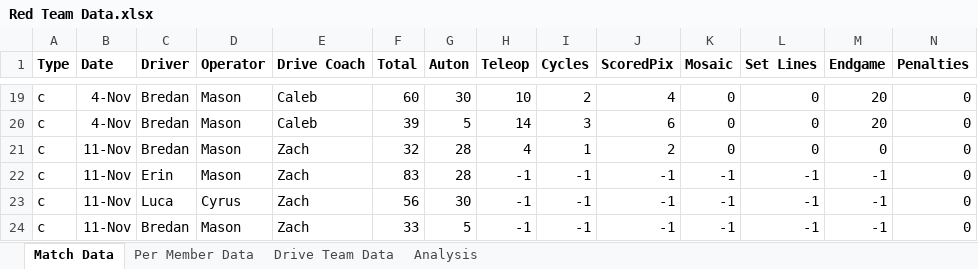
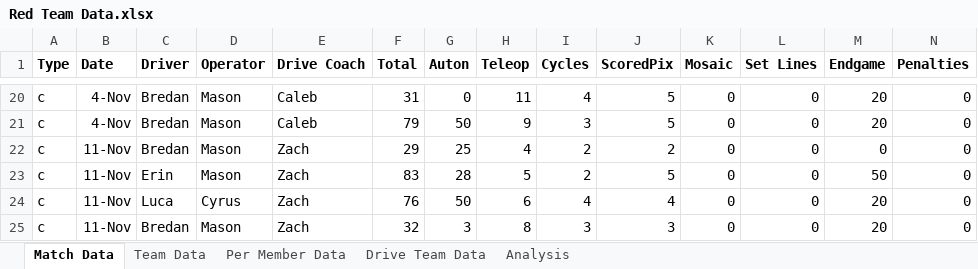
Before and after one commit to mahall05/FTCStats, an Excel workbook: Red Team Data.xlsx, sheet Match Data, drawn as a sheet; only a part is shown, gaps mark what is left out; values as stored, in another font and other column widths than the file's, no borders; addresses are those after the commit; the diff covers the shown part only; the diff names each change by its address in the sheet, - before the commit and + after, or states it on an @@ line.

Commit message:
Fixed the grade system and also added team averages to the spreadsheet

```diff
--- a/Red Team Data.xlsx (sheet Match Data)
+++ b/Red Team Data.xlsx (sheet Match Data)
+sheet tab: Team Data
-F20 (Total): 60
+F20 (Total): 31
-G20 (Auton): 30
+G20 (Auton): 0
-H20 (Teleop): 10
+H20 (Teleop): 11
-I20 (Cycles): 2
+I20 (Cycles): 4
-J20 (ScoredPix): 4
+J20 (ScoredPix): 5
-F21 (Total): 39
+F21 (Total): 79
-G21 (Auton): 5
+G21 (Auton): 50
-H21 (Teleop): 14
+H21 (Teleop): 9
-J21 (ScoredPix): 6
+J21 (ScoredPix): 5
-F22 (Total): 32
+F22 (Total): 29
-G22 (Auton): 28
+G22 (Auton): 25
-I22 (Cycles): 1
+I22 (Cycles): 2
-H23 (Teleop): -1
+H23 (Teleop): 5
-I23 (Cycles): -1
+I23 (Cycles): 2
-J23 (ScoredPix): -1
+J23 (ScoredPix): 5
-K23:K25 (Mosaic): -1
+K23:K25 (Mosaic): 0
-L23:L25 (Set Lines): -1
+L23:L25 (Set Lines): 0
-M23 (Endgame): -1
+M23 (Endgame): 50
-F24 (Total): 56
+F24 (Total): 76
-G24 (Auton): 30
+G24 (Auton): 50
-H24 (Teleop): -1
+H24 (Teleop): 6
-I24 (Cycles): -1
+I24 (Cycles): 4
-J24 (ScoredPix): -1
+J24 (ScoredPix): 4
-M24:M25 (Endgame): -1
+M24:M25 (Endgame): 20
-F25 (Total): 33
+F25 (Total): 32
-G25 (Auton): 5
+G25 (Auton): 3
-H25 (Teleop): -1
+H25 (Teleop): 8
-I25 (Cycles): -1
+I25 (Cycles): 3
-J25 (ScoredPix): -1
+J25 (ScoredPix): 3
```
Also changed, not shown: 2 added rows, 1 removed row and 55 edited cells elsewhere in this sheet, sheet Drive Team Data, sheet Per Member Data, charts or pictures, 5 other files.
